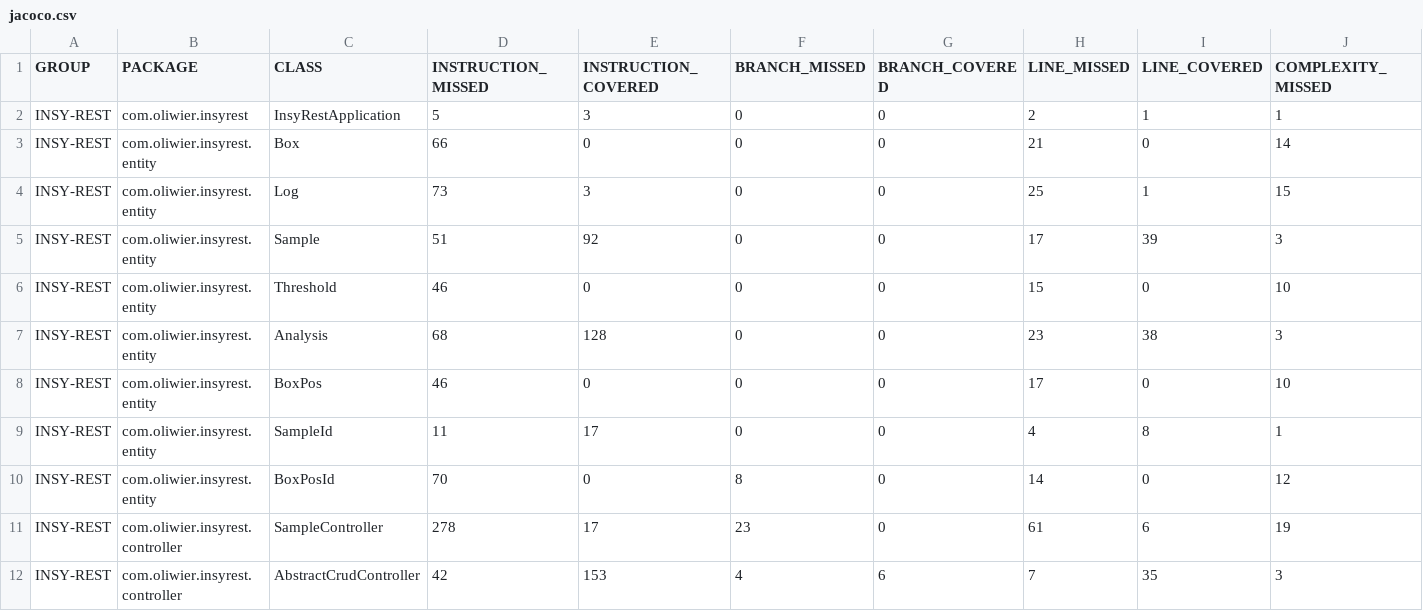
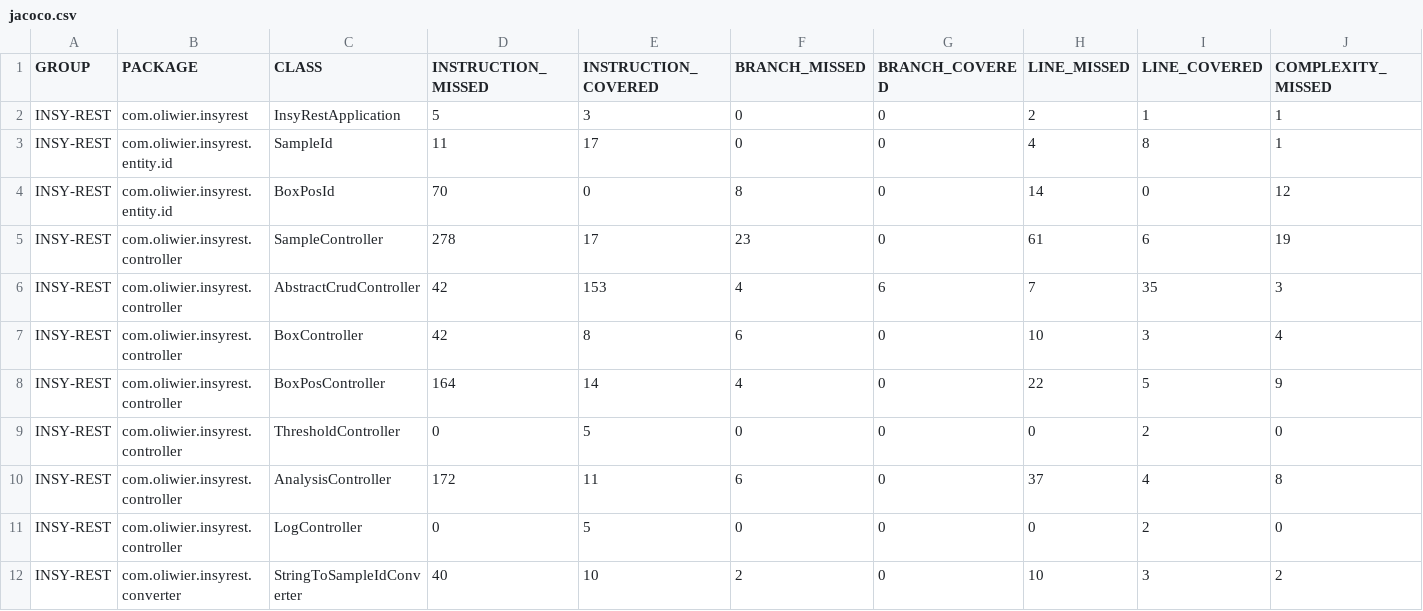
Before and after one commit to TGM-HIT/syt5-gek942-ci-cd-deployment-ci-cd_oprzewlocki_msimov, a CSV file: jacoco.csv, drawn as a sheet; only a part is shown; the shorter side is filled out with more unchanged rows; removed rows and columns are numbered as before the commit, all else as after; rows hold the shown columns only; the diff names each change by its address in the sheet, - before the commit and + after, or states it on an @@ line.

```diff
--- a/jacoco.csv
+++ b/jacoco.csv
-row 3: INSY-REST | com.oliwier.insyrest.entity | Box | 66 | 0 | 0 | 0 | 21 | 0 | 14
-row 4: INSY-REST | com.oliwier.insyrest.entity | Log | 73 | 3 | 0 | 0 | 25 | 1 | 15
-row 5: INSY-REST | com.oliwier.insyrest.entity | Sample | 51 | 92 | 0 | 0 | 17 | 39 | 3
-row 6: INSY-REST | com.oliwier.insyrest.entity | Threshold | 46 | 0 | 0 | 0 | 15 | 0 | 10
-row 7: INSY-REST | com.oliwier.insyrest.entity | Analysis | 68 | 128 | 0 | 0 | 23 | 38 | 3
-row 8: INSY-REST | com.oliwier.insyrest.entity | BoxPos | 46 | 0 | 0 | 0 | 17 | 0 | 10
-B3:B4 (PACKAGE): com.oliwier.insyrest.entity
+B3:B4 (PACKAGE): com.oliwier.insyrest.entity.id
```
Also changed, not shown: 41 other files.
